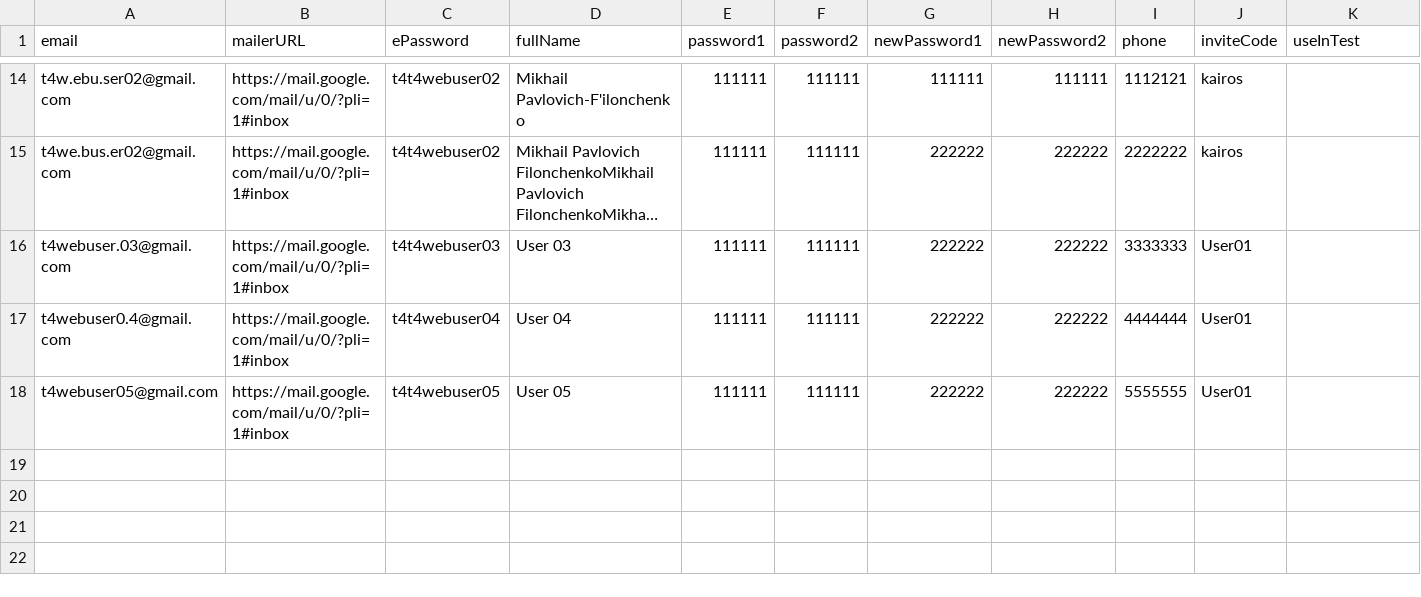
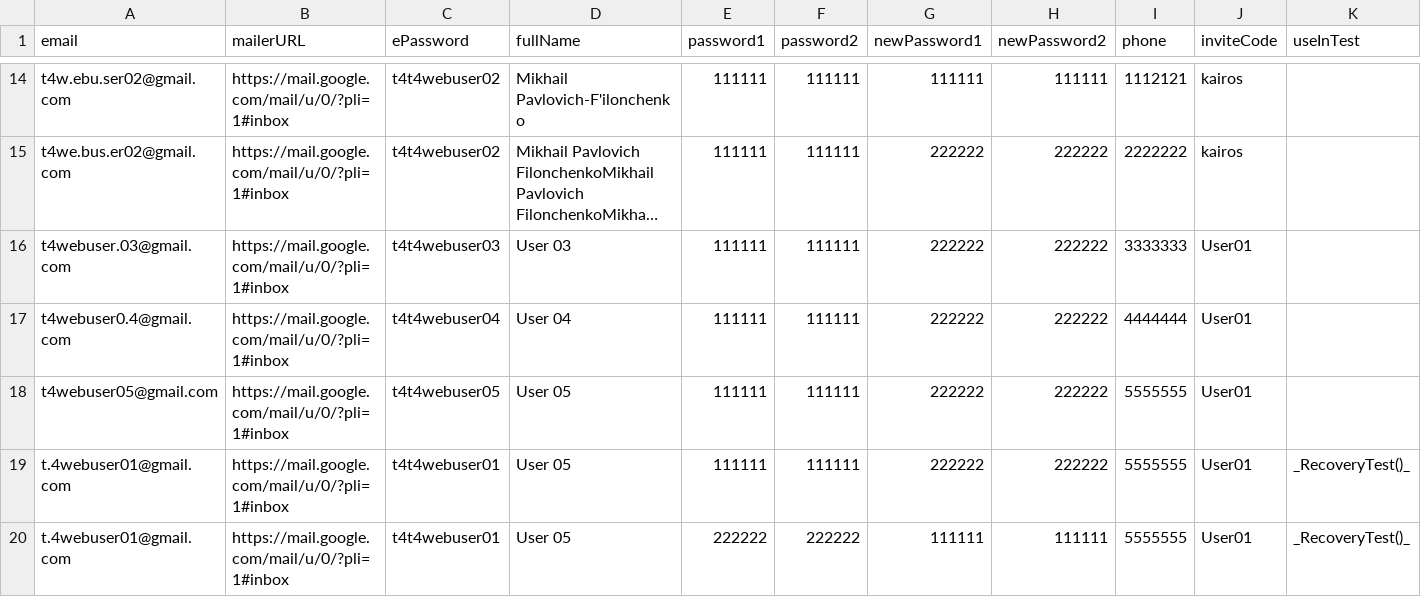
Before and after one commit to bazaka/Wxmlm, a CSV file: src/Users.csv, drawn as a sheet; only a part is shown, gaps mark what is left out; long unchanged cells end in …; the diff names each change by its address in the sheet, - before the commit and + after, or states it on an @@ line.

```diff
--- a/src/Users.csv
+++ b/src/Users.csv
+row 19: t.4webuser01@gmail.com | https://mail.google.com/mail/u/0/?pli=1#inbox | t4t4webuser01 | User 05 | 111111 | 111111 | 222222 | 222222 | 5555555 | User01 | _RecoveryTest()_
+row 20: t.4webuser01@gmail.com | https://mail.google.com/mail/u/0/?pli=1#inbox | t4t4webuser01 | User 05 | 222222 | 222222 | 111111 | 111111 | 5555555 | User01 | _RecoveryTest()_
```
Also changed, not shown: 7 other files.
